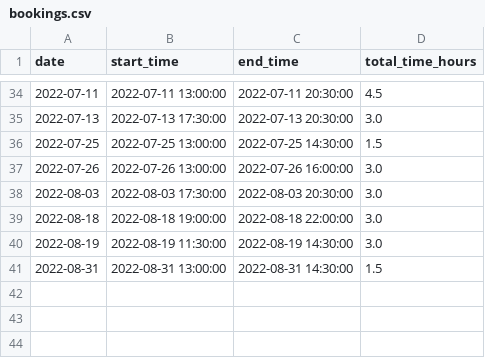
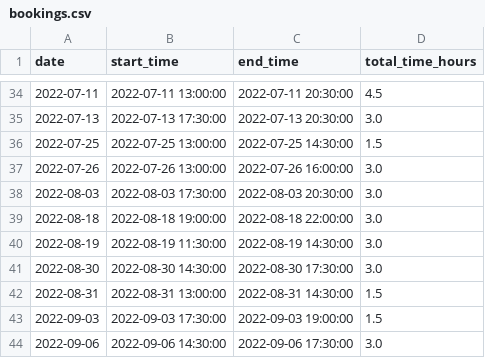
Before and after one commit to Fiskehandleren/LaundryAnalytics, a CSV file: bookings.csv, drawn as a sheet; only a part is shown, gaps mark what is left out.

```diff
--- a/bookings.csv
+++ b/bookings.csv
@@ -40,2 +40,5 @@ date,start_time,end_time,total_time_hours
 2022-08-19,2022-08-19 11:30:00,2022-08-19 14:30:00,3.0
+2022-08-30,2022-08-30 14:30:00,2022-08-30 17:30:00,3.0
 2022-08-31,2022-08-31 13:00:00,2022-08-31 14:30:00,1.5
+2022-09-03,2022-09-03 17:30:00,2022-09-03 19:00:00,1.5
+2022-09-06,2022-09-06 14:30:00,2022-09-06 17:30:00,3.0
```
Also changed, not shown: 5 other files.
